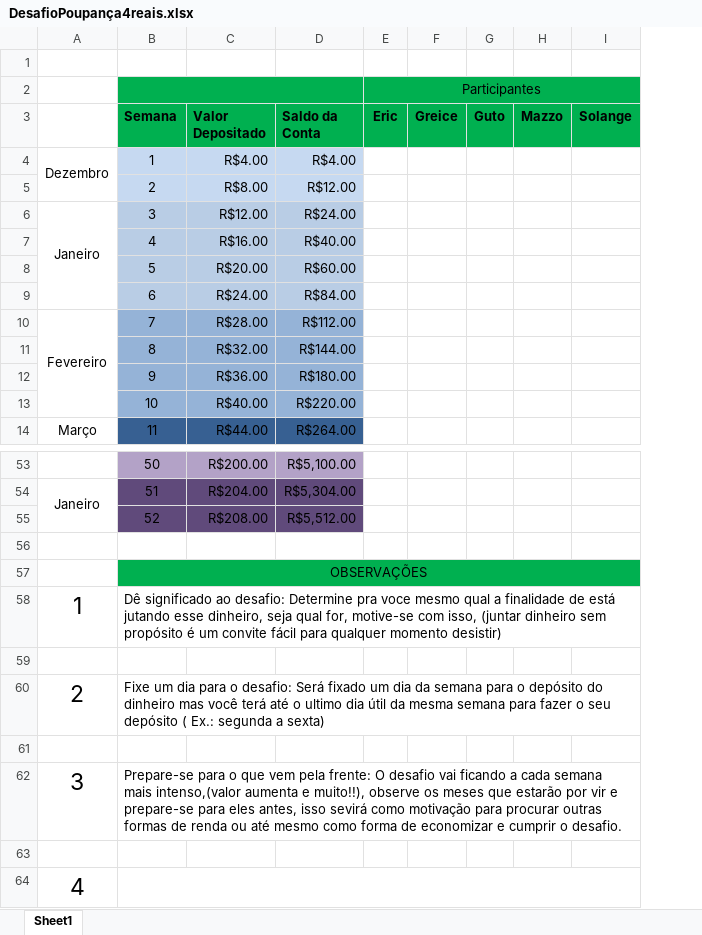
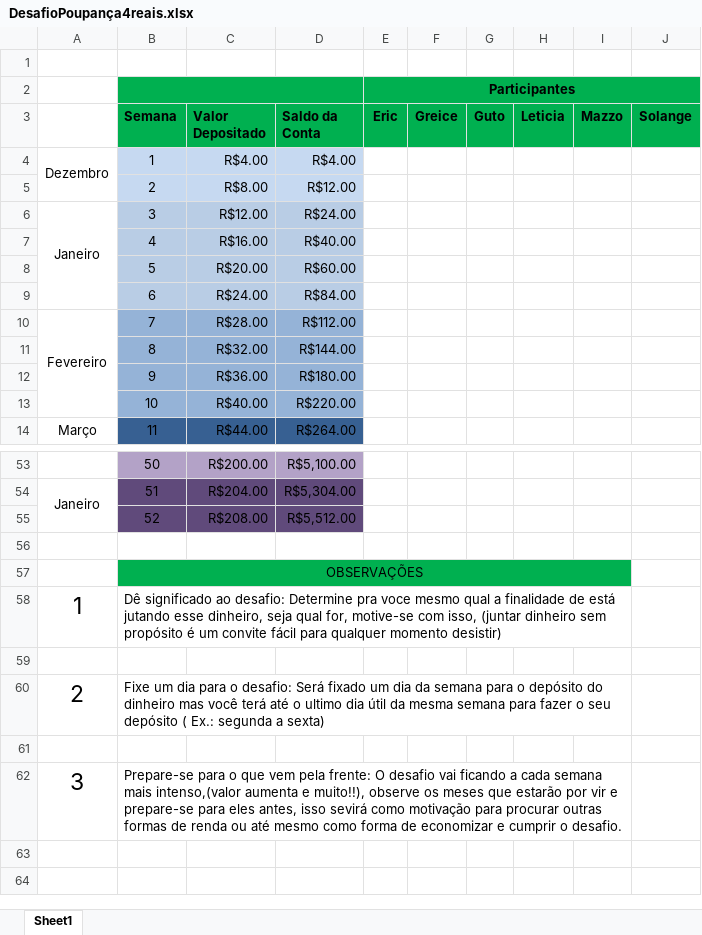
Before and after one commit to Erickgtn/ericsampaio.com.br, an Excel workbook: desafioFinanceiro/DesafioPoupança4reais.xlsx, sheet Sheet1, drawn as a sheet; only a part is shown, gaps mark what is left out; values as stored, in another font and other column widths than the file's, no borders; removed rows and columns are numbered as before the commit, all else as after; the diff names each change by its address in the sheet, - before the commit and + after, or states it on an @@ line.

```diff
--- a/desafioFinanceiro/DesafioPoupança4reais.xlsx (sheet Sheet1)
+++ b/desafioFinanceiro/DesafioPoupança4reais.xlsx (sheet Sheet1)
+column H (Leticia), empty
-E2 bold: off
+E2 bold: on
-B57:I57 merged
+B57:I57 merged
-J57 fill: #00B050
+J57 fill: none
-B58:I58 merged
+B58:I58 merged
-B60:I60 merged
+B60:I60 merged
-B62:I62 merged
+B62:I62 merged
-row 63: (empty)
-row 64: 4
```
Also changed, not shown: desafioFinanceiro/DesafioPoupança2reais.xlsx, 2 other files.
